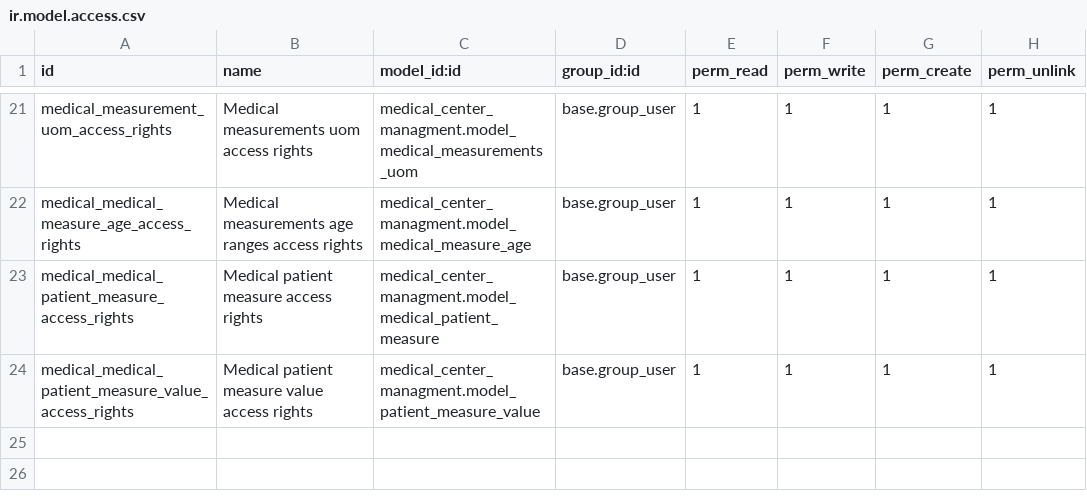
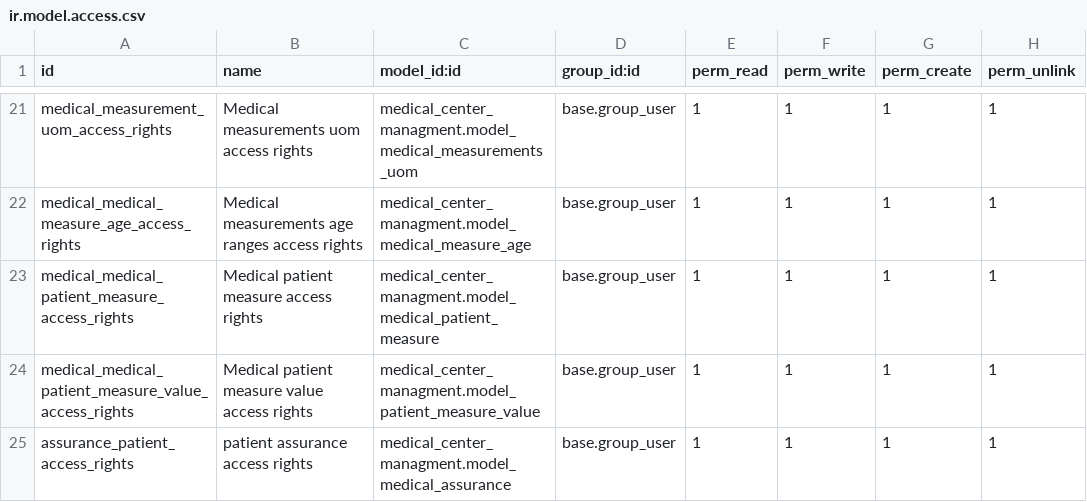
Before and after one commit to HGHULFG1/medical-center-managment, a CSV file: medical_center_managment/security/ir.model.access.csv, drawn as a sheet; only a part is shown, gaps mark what is left out.

```diff
--- a/medical_center_managment/security/ir.model.access.csv
+++ b/medical_center_managment/security/ir.model.access.csv
@@ -24 +24,2 @@ medical_medical_patient_measure_access_rights,Medical patient measure access rig
 medical_medical_patient_measure_value_access_rights,Medical patient measure value access rights,medical_center_managment.model_patient_measure_value,base.group_user,1,1,1,1
+assurance_patient_access_rights,patient assurance access rights,medical_center_managment.model_medical_assurance,base.group_user,1,1,1,1
```
Also changed, not shown: 15 other files.
